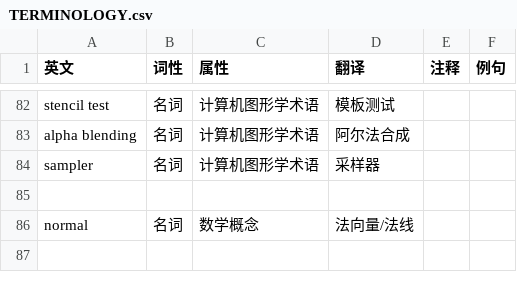
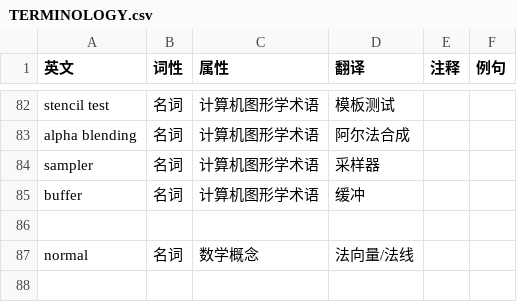
Before and after one commit to chuigda/Vulkan-Tutorial-Rust-CN, a CSV file: TERMINOLOGY.csv, drawn as a sheet; only a part is shown, gaps mark what is left out; the diff names each change by its address in the sheet, - before the commit and + after, or states it on an @@ line.

```diff
--- a/TERMINOLOGY.csv
+++ b/TERMINOLOGY.csv
+row 85: buffer | 名词 | 计算机图形学术语 | 缓冲
```
Also changed, not shown: 1 other file.
